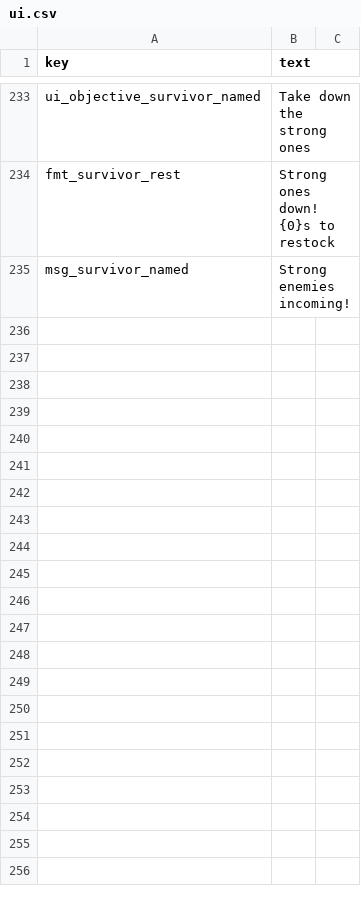
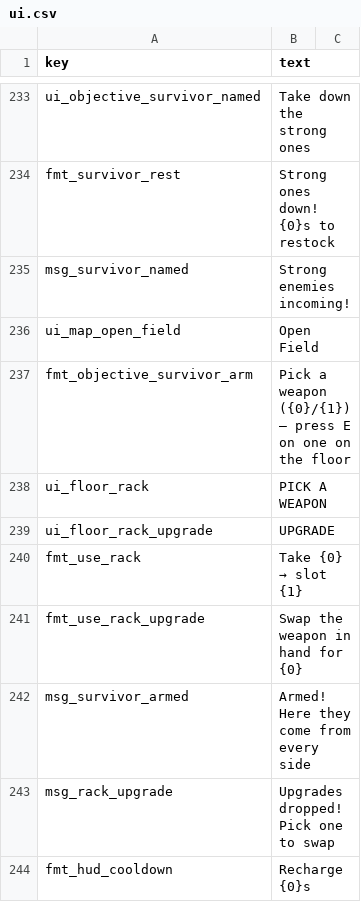
Before and after one commit to minidice/game-plushpanic-hordeshooter, a CSV file: game/content/lan/eng/ui.csv, drawn as a sheet; only a part is shown, gaps mark what is left out.

```diff
--- a/game/content/lan/eng/ui.csv
+++ b/game/content/lan/eng/ui.csv
@@ -236 +236,10 @@ fmt_survivor_rest,Strong ones down! {0}s to restock
 msg_survivor_named,Strong enemies incoming!
+ui_map_open_field,Open Field
+fmt_objective_survivor_arm,Pick a weapon ({0}/{1}) — press E on one on the floor
+ui_floor_rack,PICK A WEAPON
+ui_floor_rack_upgrade,UPGRADE
+fmt_use_rack,Take {0} → slot {1}
+fmt_use_rack_upgrade,Swap the weapon in hand for {0}
+msg_survivor_armed,Armed! Here they come from every side
+msg_rack_upgrade,Upgrades dropped! Pick one to swap
+fmt_hud_cooldown,Recharge {0}s
```
Also changed, not shown: game/content/lan/kor/ui.csv, 25 other files.
